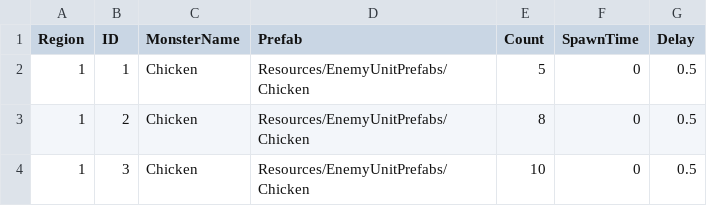
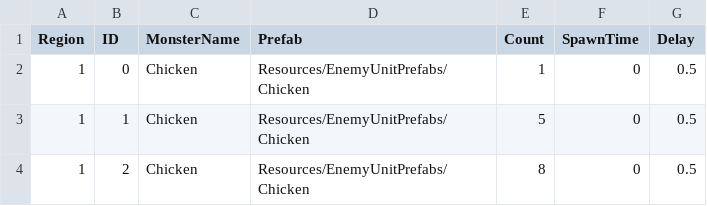
Before and after one commit to Miniro9322/TeamProject, a CSV file: Assets/Resources/DataTable/WaveTable.csv, drawn as a sheet; only a part is shown; the shorter side is filled out with more unchanged rows.

```diff
--- a/Assets/Resources/DataTable/WaveTable.csv
+++ b/Assets/Resources/DataTable/WaveTable.csv
@@ -1,2 +1,3 @@
 Region,ID,MonsterName,Prefab,Count,SpawnTime,Delay
+1,0,Chicken,Resources/EnemyUnitPrefabs/Chicken,1,0,0.5
 1,1,Chicken,Resources/EnemyUnitPrefabs/Chicken,5,0,0.5
```
Also changed, not shown: Assets/Resources/DataTable/StringTable.csv, 18 other files.
